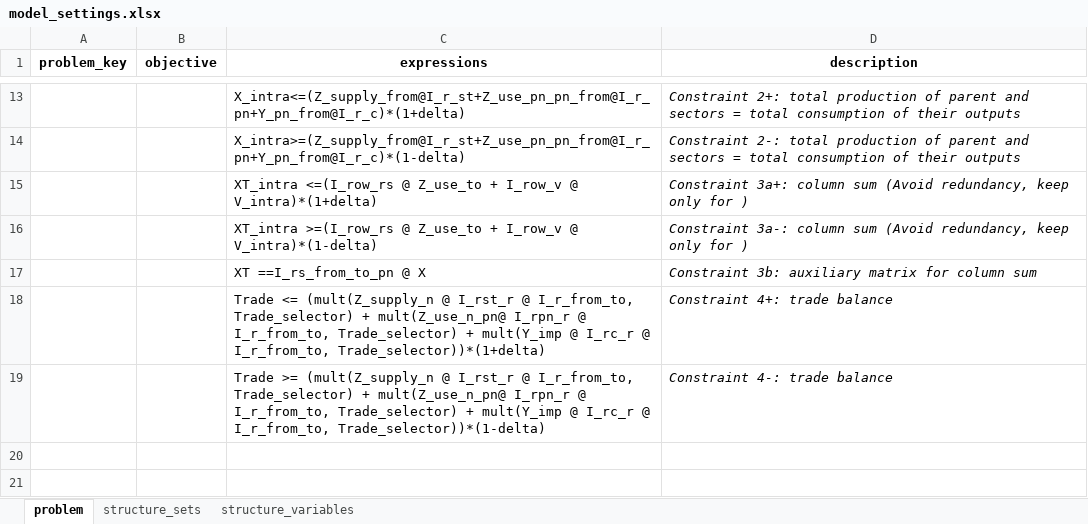
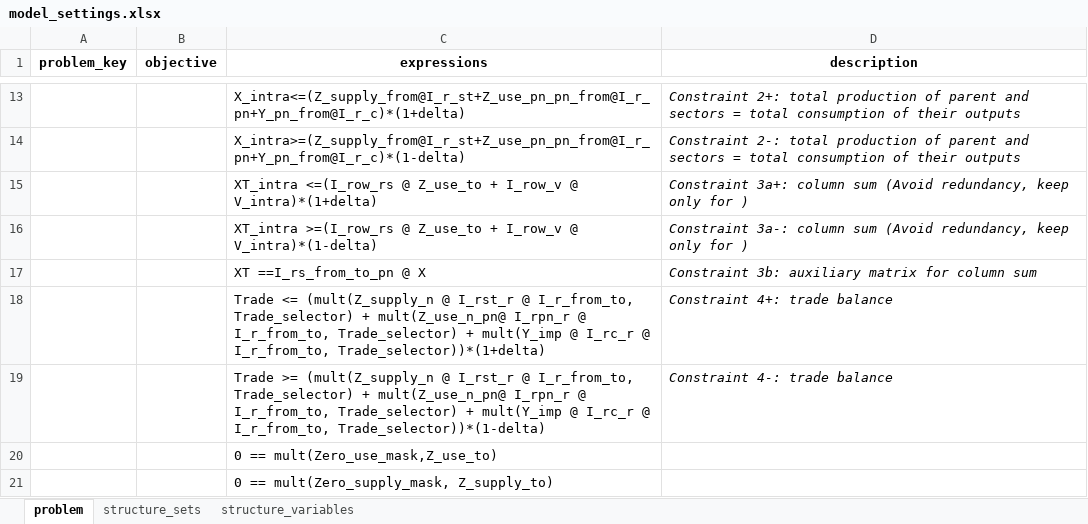
Before and after one commit to it-is-me-mario/MARIO, an Excel workbook: mario/ops/cvxlab_models/Split_sectors/model_settings.xlsx, sheet problem, drawn as a sheet; only a part is shown, gaps mark what is left out; values as stored, in another font and other column widths than the file's, no borders; the diff names each change by its address in the sheet, - before the commit and + after, or states it on an @@ line.

Commit message:
Actual implementation of exclusions
When splitting sectors: rom "Exclusions" sheet of the inventory, implement constraint to force values of Z to zero.

```diff
--- a/mario/ops/cvxlab_models/Split_sectors/model_settings.xlsx (sheet problem)
+++ b/mario/ops/cvxlab_models/Split_sectors/model_settings.xlsx (sheet problem)
+row 20:  |  | 0 == mult(Zero_use_mask,Z_use_to)
+row 21:  |  | 0 == mult(Zero_supply_mask, Z_supply_to)
```
Also changed, not shown: sheet structure_variables, 3 other files.
